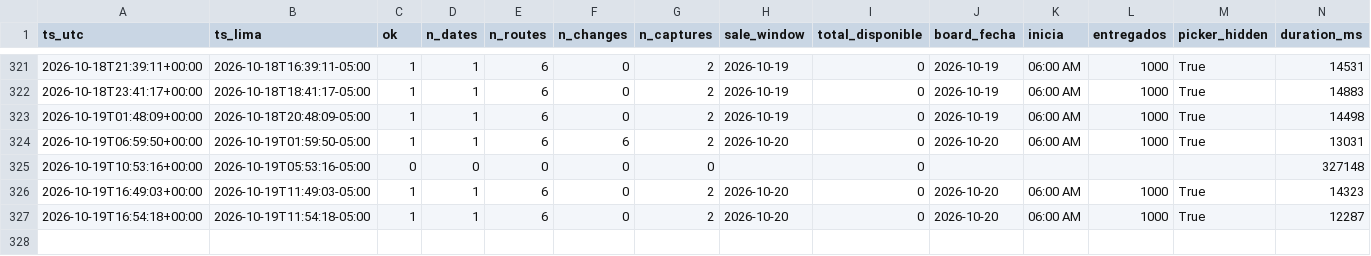
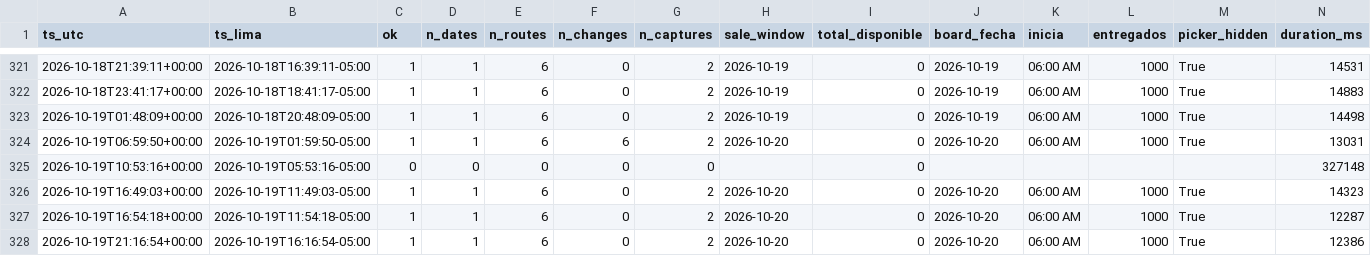
Before and after one commit to kofikid4/machupicchu-live-tracker, a CSV file: data/runs.csv, drawn as a sheet; only a part is shown, gaps mark what is left out; rows hold the shown columns only; the diff names each change by its address in the sheet, - before the commit and + after, or states it on an @@ line.

```diff
--- a/data/runs.csv
+++ b/data/runs.csv
+row 328: 2026-10-19T21:16:54+00:00 | 2026-10-19T16:16:54-05:00 | 1 | 1 | 6 | 0 | 2 | 2026-10-20 | 0 | 2026-10-20 | 06:00 AM | 1000 | True | 12386
```
Also changed, not shown: 1 other file.
